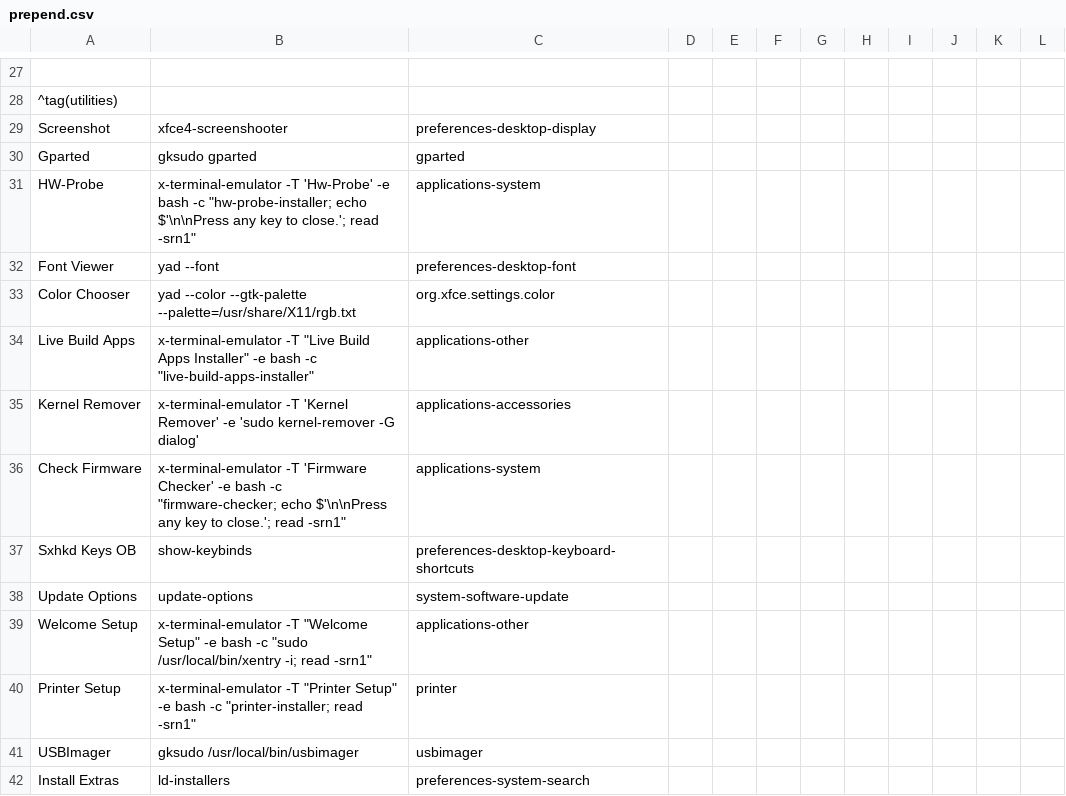
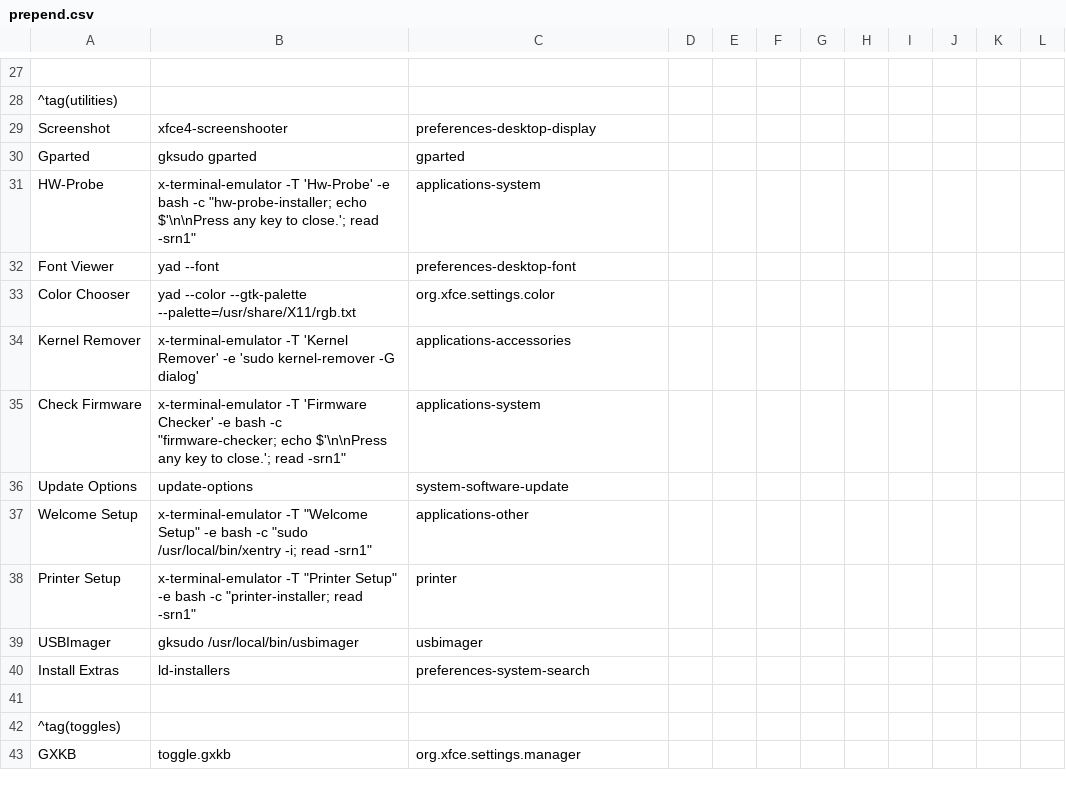
Before and after one commit to sleekmason/Beardog-Trixie, a CSV file: config/includes.chroot_after_packages/etc/skel/.config/jgmenu/prepend.csv, drawn as a sheet; only a part is shown, gaps mark what is left out; the shorter side is filled out with more unchanged rows; the diff names each change by its address in the sheet, - before the commit and + after, or states it on an @@ line.

Commit message:
removed obsolete menu entries

```diff
--- a/config/includes.chroot_after_packages/etc/skel/.config/jgmenu/prepend.csv
+++ b/config/includes.chroot_after_packages/etc/skel/.config/jgmenu/prepend.csv
-row 34: Live Build Apps | x-terminal-emulator -T "Live Build Apps Installer" -e bash -c "live-build-apps-installer" | applications-other
-row 37: Sxhkd Keys OB | show-keybinds | preferences-desktop-keyboard-shortcuts
```
